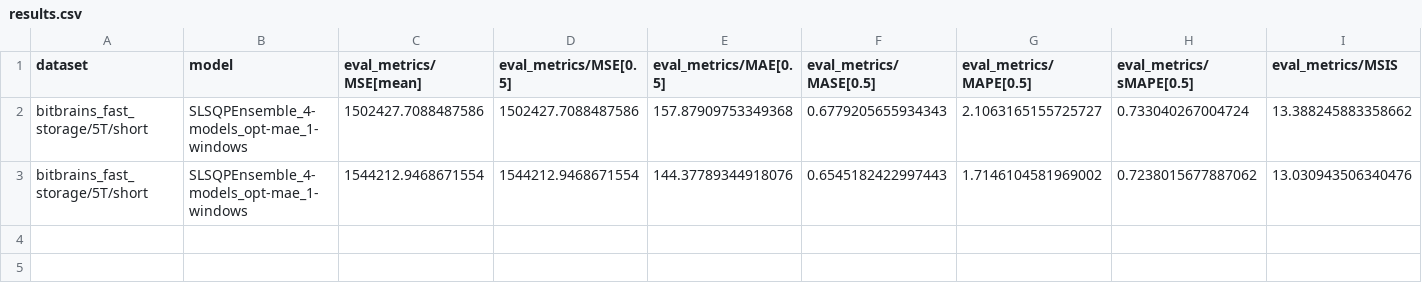
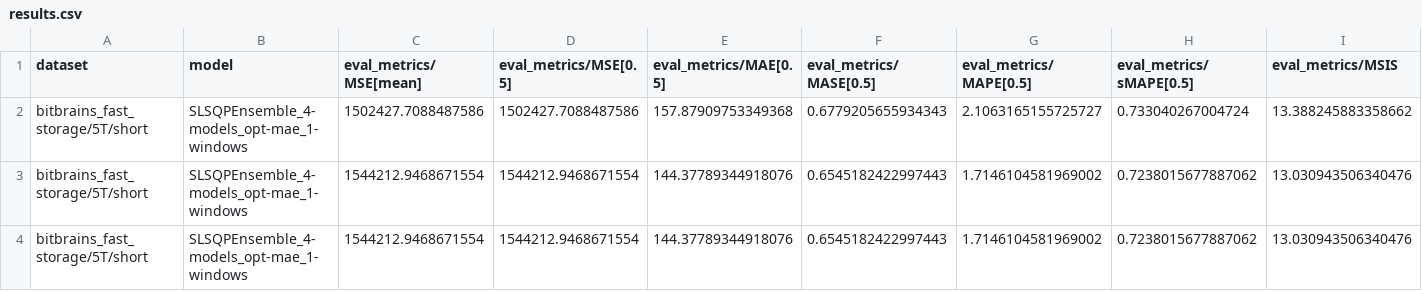
Before and after one commit to mpg05883/timecopilot, a CSV file: results/SLSQPEnsemble_4-models_opt-mae_1-windows/bitbrains_fast_storage/5T/short/results.csv, drawn as a sheet; only a part is shown; rows hold the shown columns only; the diff names each change by its address in the sheet, - before the commit and + after, or states it on an @@ line.

Commit message:
Uploaded MAE results

```diff
--- a/results/SLSQPEnsemble_4-models_opt-mae_1-windows/bitbrains_fast_storage/5T/short/results.csv
+++ b/results/SLSQPEnsemble_4-models_opt-mae_1-windows/bitbrains_fast_storage/5T/short/results.csv
+row 3: bitbrains_fast_storage/5T/short | SLSQPEnsemble_4-models_opt-mae_1-windows | 1544212.9468671554 | 1544212.9468671554 | 144.37789344918076 | 0.6545182422997443 | 1.7146104581969002 | 0.7238015677887062 | 13.030943506340476
```
Also changed, not shown: results/SLSQPEnsemble_4-models_opt-mae_1-windows/bitbrains_fast_storage/5T/long/results.csv, results/SLSQPEnsemble_4-models_opt-mae_1-windows/bitbrains_fast_storage/5T/medium/results.csv, 33 other files.
